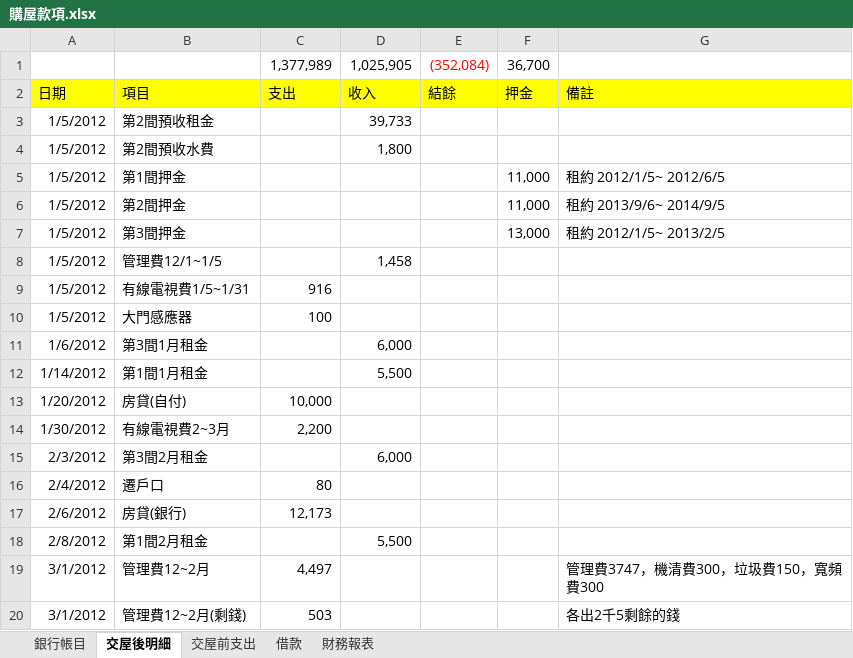
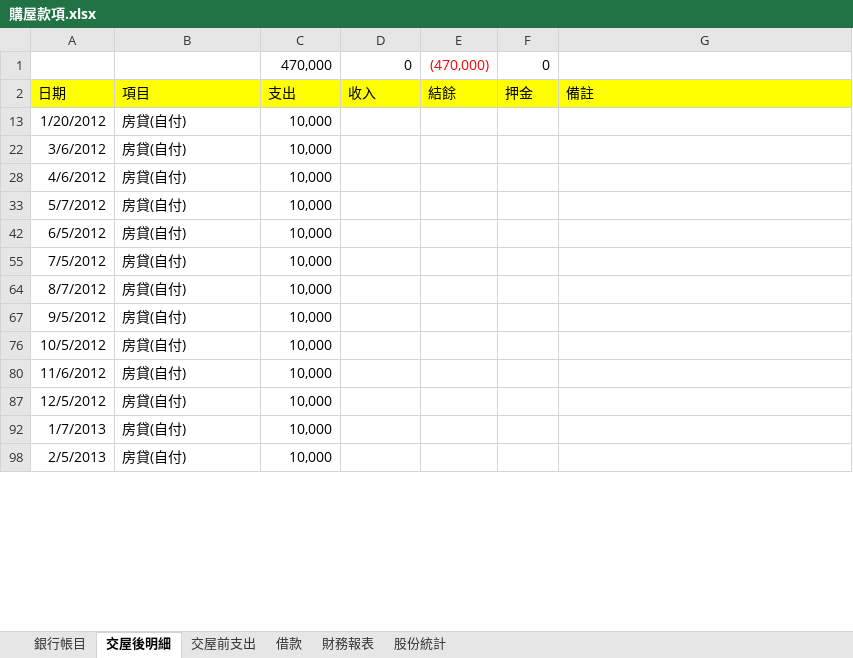
Before and after one commit to dada2cindy/tradeuse-dada2cindy, an Excel workbook: 交易紀錄/購屋款項.xlsx, sheet 交屋後明細, drawn as a sheet; only a part is shown; the shorter side is filled out with more unchanged rows; values as stored, in another font and other column widths than the file's, no borders; removed rows and columns are numbered as before the commit, all else as after; the diff covers the shown part only; the diff names each change by its address in the sheet, - before the commit and + after, or states it on an @@ line.

```diff
--- a/交易紀錄/購屋款項.xlsx (sheet 交屋後明細)
+++ b/交易紀錄/購屋款項.xlsx (sheet 交屋後明細)
+sheet tab: 股份統計
-row 1:  |  | 1,377,989 | 1,025,905 | (352,084) | 36,700
+row 1:  |  | 470,000 | 0 | (470,000) | 0
@@ row 3 hidden: 1/5/2012 | 第2間預收租金 |  | 39,733 @@
@@ row 4 hidden: 1/5/2012 | 第2間預收水費 |  | 1,800 @@
@@ row 5 hidden: 1/5/2012 | 第1間押金 |  |  |  | 11,000 | 租約 2012/1/5~ 2012/6/5 @@
@@ row 6 hidden: 1/5/2012 | 第2間押金 |  |  |  | 11,000 | 租約 2013/9/6~ 2014/9/5 @@
@@ row 7 hidden: 1/5/2012 | 第3間押金 |  |  |  | 13,000 | 租約 2012/1/5~ 2013/2/5 @@
@@ row 8 hidden: 1/5/2012 | 管理費12/1~1/5 |  | 1,458 @@
@@ row 9 hidden: 1/5/2012 | 有線電視費1/5~1/31 | 916 @@
@@ row 10 hidden: 1/5/2012 | 大門感應器 | 100 @@
@@ row 11 hidden: 1/6/2012 | 第3間1月租金 |  | 6,000 @@
@@ row 12 hidden: 1/14/2012 | 第1間1月租金 |  | 5,500 @@
@@ row 14 hidden: 1/30/2012 | 有線電視費2~3月 | 2,200 @@
@@ row 15 hidden: 2/3/2012 | 第3間2月租金 |  | 6,000 @@
@@ row 16 hidden: 2/4/2012 | 遷戶口 | 80 @@
@@ row 17 hidden: 2/6/2012 | 房貸(銀行) | 12,173 @@
@@ row 18 hidden: 2/8/2012 | 第1間2月租金 |  | 5,500 @@
@@ row 19 hidden: 3/1/2012 | 管理費12~2月 | 4,497 |  |  |  | 管理費3747，機清費300，垃圾費150，寬頻費300 @@
@@ row 20 hidden: 3/1/2012 | 管理費12~2月(剩錢) | 503 |  |  |  | 各出2千5剩餘的錢 @@
```
Also changed, not shown: 345 hidden or unhidden rows elsewhere in this sheet, sheet 財務報表, charts or pictures, 交易紀錄/交易紀錄-股票權證和公司帳本.xlsx, 交易紀錄/合併財務報表.xlsx.
